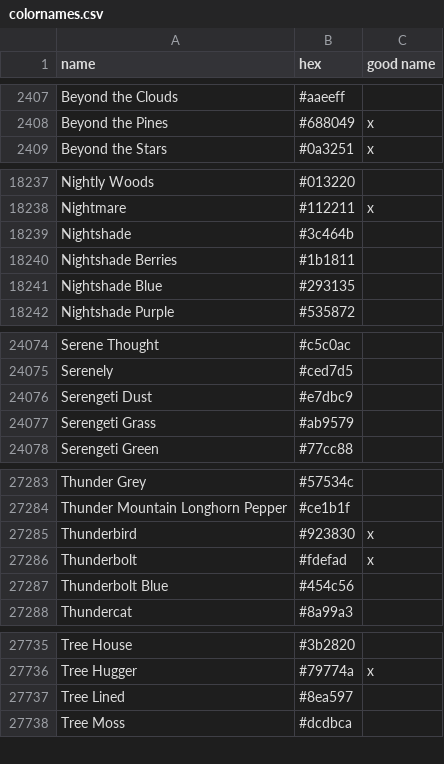
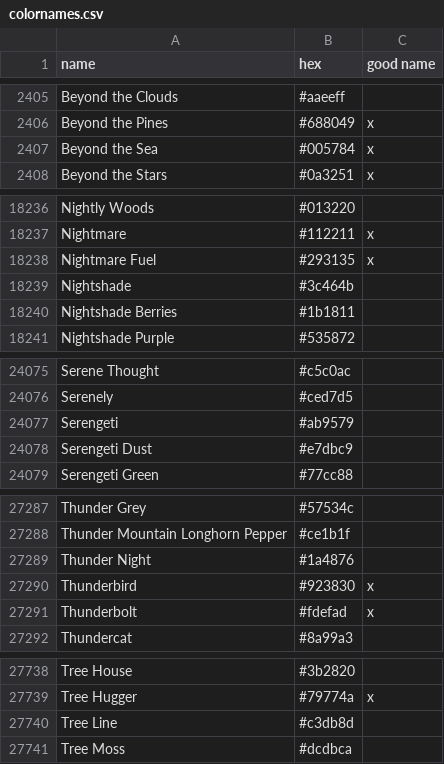
Before and after one commit to meodai/color-names, a CSV file: src/colornames.csv, drawn as a sheet; only a part is shown, gaps mark what is left out; removed rows and columns are numbered as before the commit, all else as after; the diff covers the shown part only; the diff names each change by its address in the sheet, - before the commit and + after, or states it on an @@ line.

Commit message:
feat(colors): better names
replaces some names for better ones

```diff
--- a/src/colornames.csv
+++ b/src/colornames.csv
+row 2407: Beyond the Sea | #005784 | x
+row 18238: Nightmare Fuel | #293135 | x
-row 18241: Nightshade Blue | #293135
+row 24077: Serengeti | #ab9579
-row 24077: Serengeti Grass | #ab9579
+row 27289: Thunder Night | #1a4876
-row 27287: Thunderbolt Blue | #454c56
-row 27737: Tree Lined | #8ea597
+row 27740: Tree Line | #c3db8d
```
Also changed, not shown: 10 added rows, 9 removed rows and 7 edited cells elsewhere in this file.
